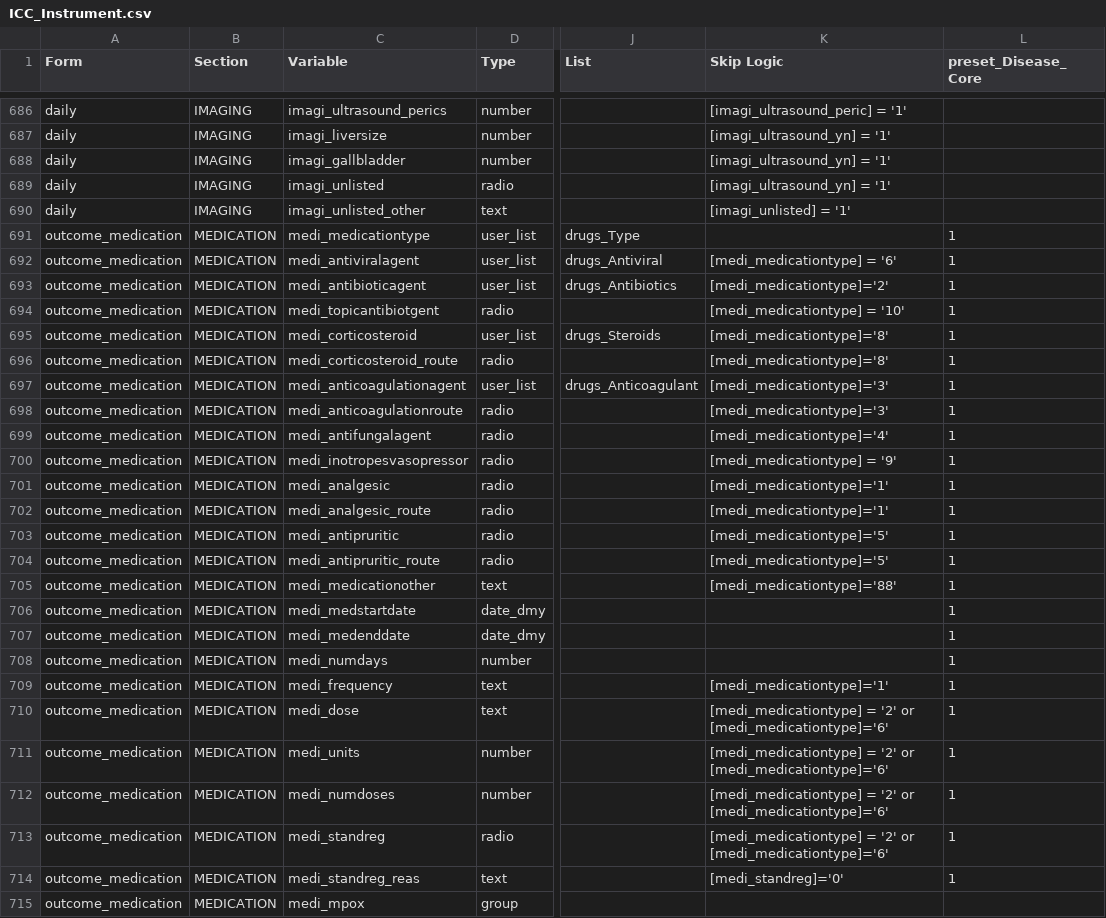
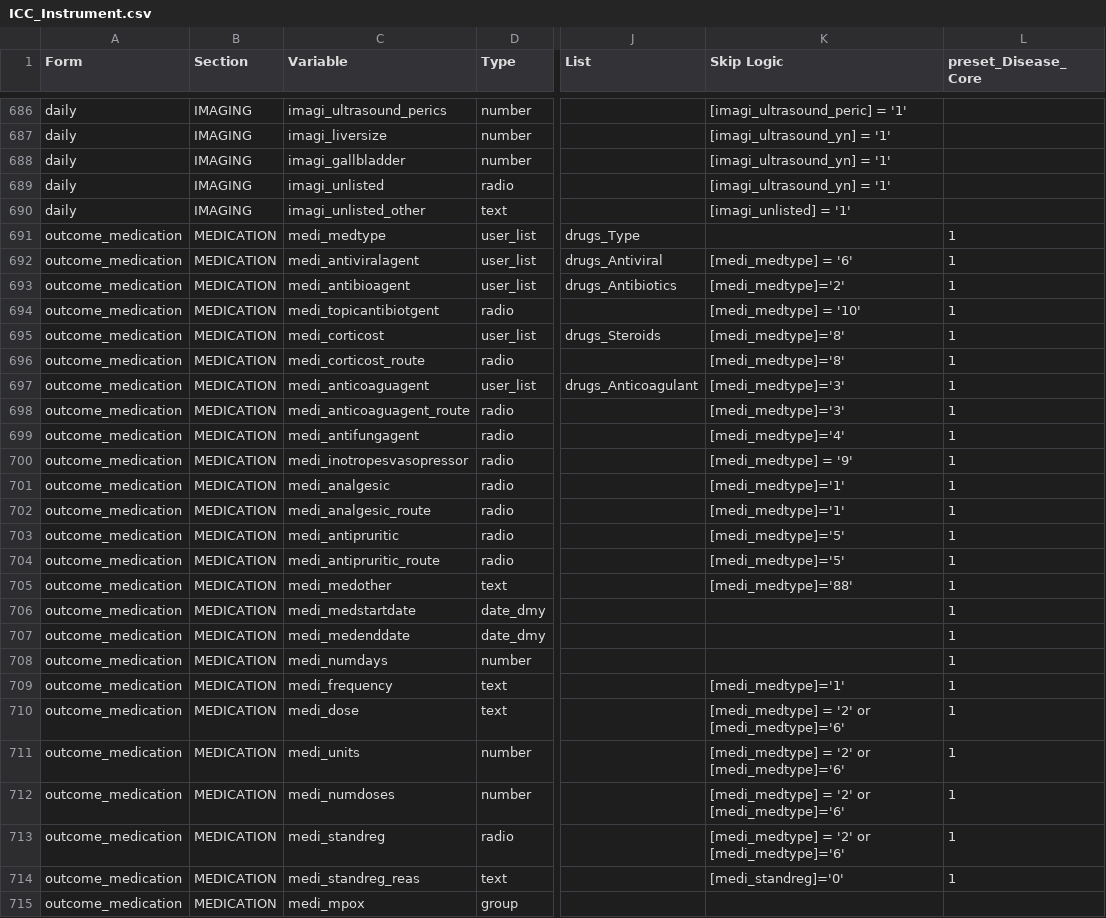
Before and after one commit to EstebanGarciaG/ISARIC_CORE_CRF_test, a CSV file: ICC 1/ICC 1.0.0/ICC_Instrument.csv, drawn as a sheet; only a part is shown, gaps mark what is left out; the diff names each change by its address in the sheet, - before the commit and + after, or states it on an @@ line.

Commit message:
Update ICC_Instrument.csv

```diff
--- a/ICC 1/ICC 1.0.0/ICC_Instrument.csv
+++ b/ICC 1/ICC 1.0.0/ICC_Instrument.csv
-C691 (Variable): medi_medicationtype
+C691 (Variable): medi_medtype
-K692 (Skip Logic): [medi_medicationtype] = '6'
+K692 (Skip Logic): [medi_medtype] = '6'
-C693 (Variable): medi_antibioticagent
+C693 (Variable): medi_antibioagent
-K693 (Skip Logic): [medi_medicationtype]='2'
+K693 (Skip Logic): [medi_medtype]='2'
-K694 (Skip Logic): [medi_medicationtype] = '10'
+K694 (Skip Logic): [medi_medtype] = '10'
-C695 (Variable): medi_corticosteroid
+C695 (Variable): medi_corticost
-K695:K696 (Skip Logic): [medi_medicationtype]='8'
+K695:K696 (Skip Logic): [medi_medtype]='8'
-C696 (Variable): medi_corticosteroid_route
+C696 (Variable): medi_corticost_route
-C697 (Variable): medi_anticoagulationagent
+C697 (Variable): medi_anticoaguagent
-K697:K698 (Skip Logic): [medi_medicationtype]='3'
+K697:K698 (Skip Logic): [medi_medtype]='3'
-C698 (Variable): medi_anticoagulationroute
+C698 (Variable): medi_anticoaguagent_route
-C699 (Variable): medi_antifungalagent
+C699 (Variable): medi_antifungagent
-K699 (Skip Logic): [medi_medicationtype]='4'
+K699 (Skip Logic): [medi_medtype]='4'
-K700 (Skip Logic): [medi_medicationtype] = '9'
+K700 (Skip Logic): [medi_medtype] = '9'
-K701:K702 (Skip Logic): [medi_medicationtype]='1'
+K701:K702 (Skip Logic): [medi_medtype]='1'
-K703:K704 (Skip Logic): [medi_medicationtype]='5'
+K703:K704 (Skip Logic): [medi_medtype]='5'
-C705 (Variable): medi_medicationother
+C705 (Variable): medi_medother
-K705 (Skip Logic): [medi_medicationtype]='88'
+K705 (Skip Logic): [medi_medtype]='88'
-K709 (Skip Logic): [medi_medicationtype]='1'
+K709 (Skip Logic): [medi_medtype]='1'
-K710:K713 (Skip Logic): [medi_medicationtype] = '2' or [medi_medicationtype]='6'
+K710:K713 (Skip Logic): [medi_medtype] = '2' or [medi_medtype]='6'
```
